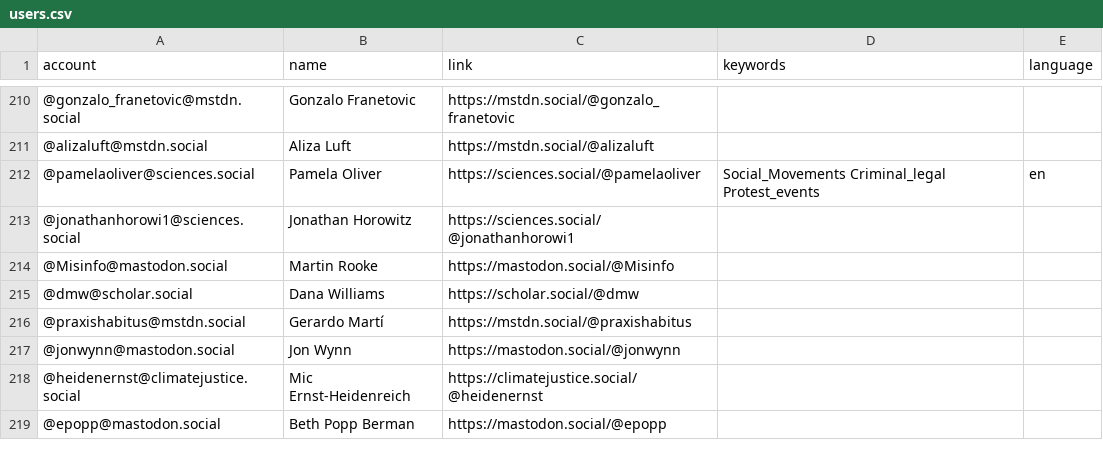
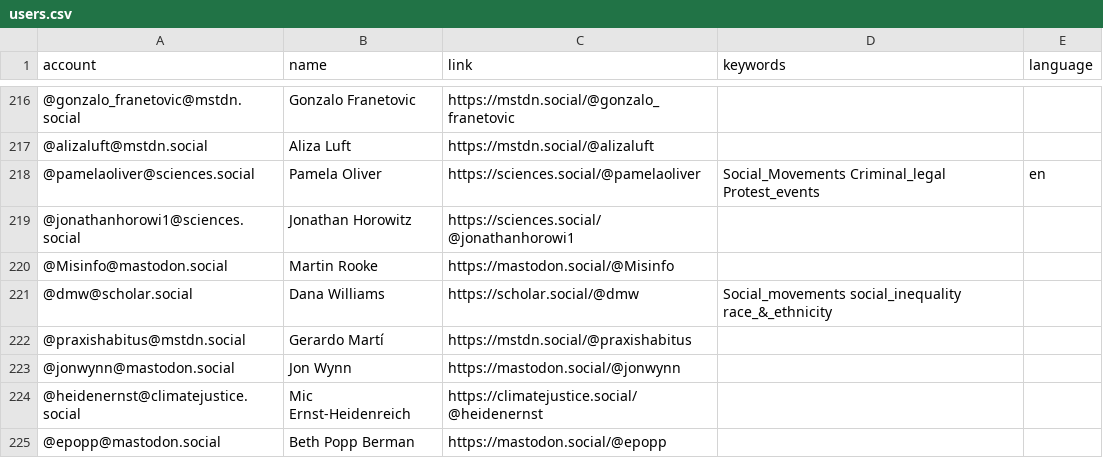
Before and after one commit to trutzig89182/Mastodon-Sociologists, a CSV file: resources/users.csv, drawn as a sheet; only a part is shown, gaps mark what is left out; addresses are those after the commit; the diff covers the shown part only; the diff names each change by its address in the sheet, - before the commit and + after, or states it on an @@ line.

```diff
--- a/resources/users.csv
+++ b/resources/users.csv
-D221 (keywords): (empty)
+D221 (keywords): Social_movements social_inequality race_&_ethnicity
```
Also changed, not shown: 6 added rows and 9 edited cells elsewhere in this file.
